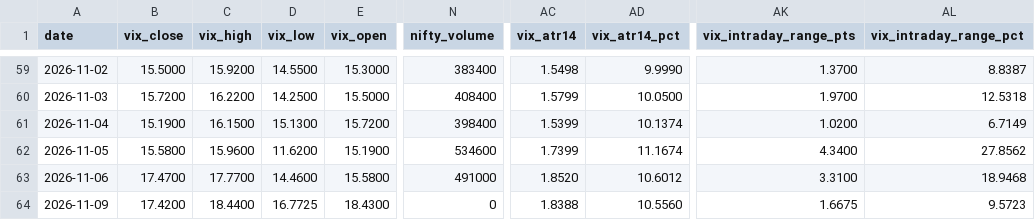
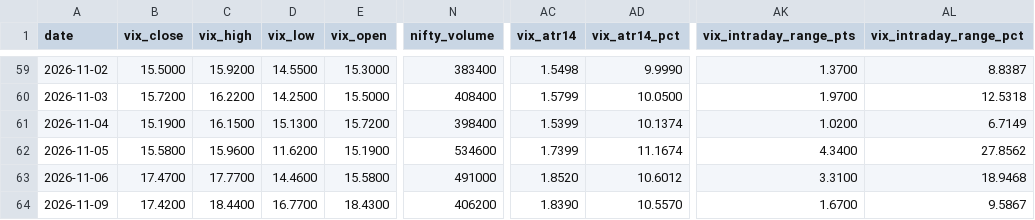
Before and after one commit to kris46/in-vix, a CSV file: data/india_vix_enriched.csv, drawn as a sheet; only a part is shown, gaps mark what is left out; the diff names each change by its address in the sheet, - before the commit and + after, or states it on an @@ line.

Commit message:
Automated india_vix data update on 10-11-2026

```diff
--- a/data/india_vix_enriched.csv
+++ b/data/india_vix_enriched.csv
-D64 (vix_low): 16.7725
+D64 (vix_low): 16.7700
-N64 (nifty_volume): 0
+N64 (nifty_volume): 406200
-AC64 (vix_atr14): 1.8388
+AC64 (vix_atr14): 1.8390
-AD64 (vix_atr14_pct): 10.5560
+AD64 (vix_atr14_pct): 10.5570
-AK64 (vix_intraday_range_pts): 1.6675
+AK64 (vix_intraday_range_pts): 1.6700
-AL64 (vix_intraday_range_pct): 9.5723
+AL64 (vix_intraday_range_pct): 9.5867
```
